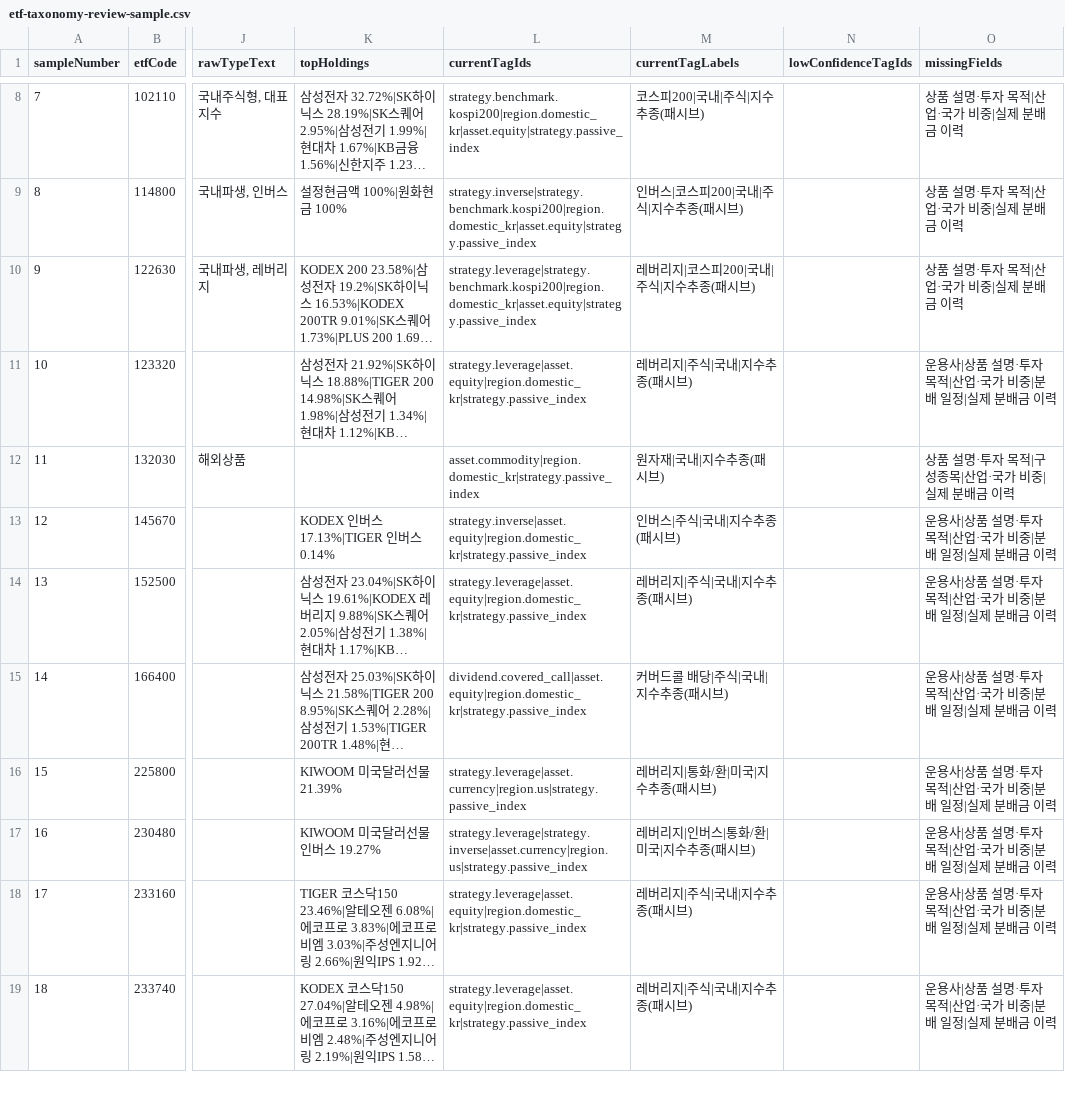
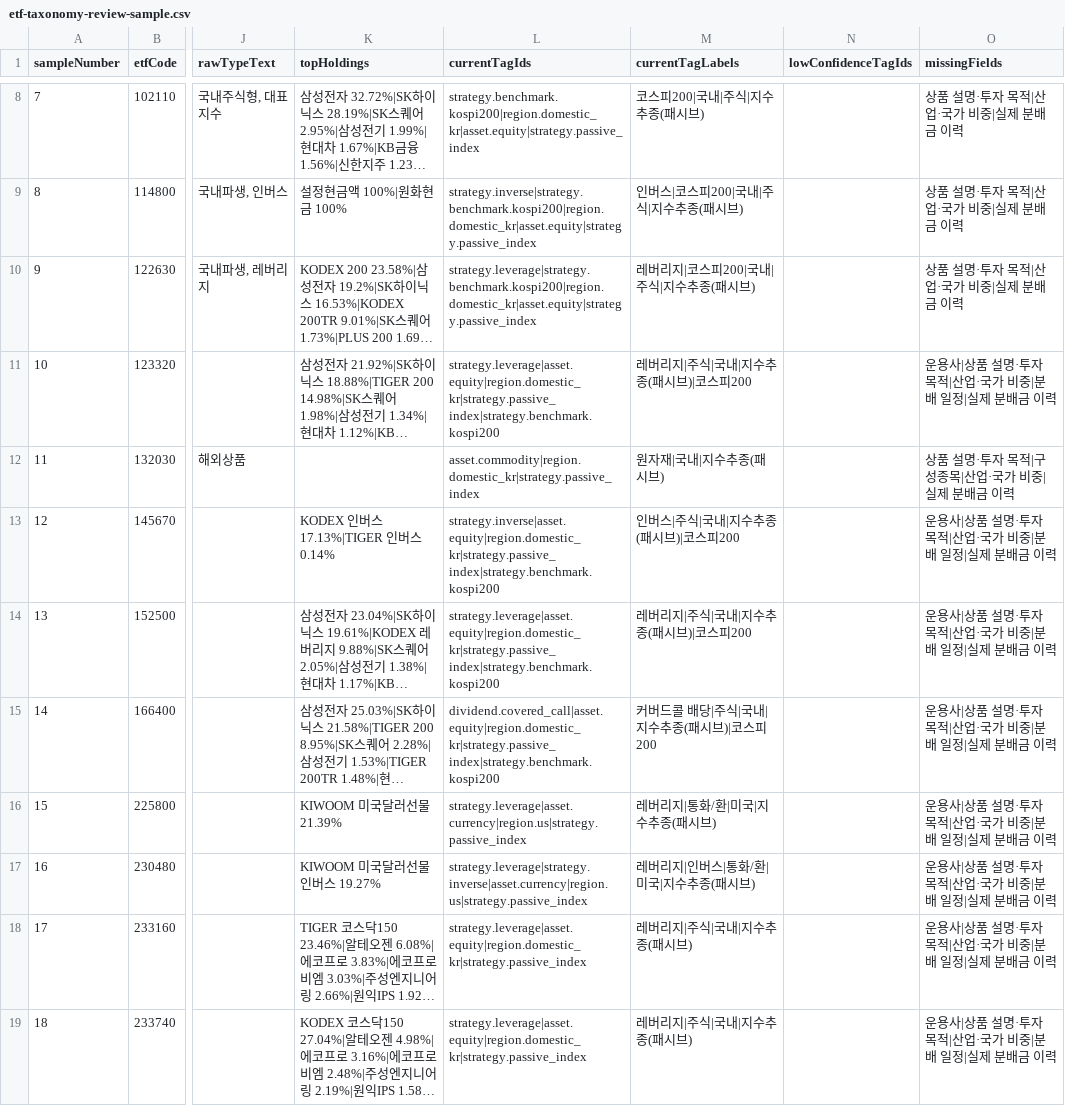
Before and after one commit to freshmann22/etf-hub-poc, a CSV file: reports/tagging/etf-taxonomy-review-sample.csv, drawn as a sheet; only a part is shown, gaps mark what is left out; long unchanged cells end in …; the diff covers the shown part only; the diff names each change by its address in the sheet, - before the commit and + after, or states it on an @@ line.

Commit message:
wip: checkpoint taxonomy 2.0.1 review

```diff
--- a/reports/tagging/etf-taxonomy-review-sample.csv
+++ b/reports/tagging/etf-taxonomy-review-sample.csv
-L11 (currentTagIds): strategy.leverage|asset.equity|region.domestic_kr|strategy.passive_index
+L11 (currentTagIds): strategy.leverage|asset.equity|region.domestic_kr|strategy.passive_index|strategy.benchmark.kospi200
-M11 (currentTagLabels): 레버리지|주식|국내|지수추종(패시브)
+M11 (currentTagLabels): 레버리지|주식|국내|지수추종(패시브)|코스피200
-L13 (currentTagIds): strategy.inverse|asset.equity|region.domestic_kr|strategy.passive_index
+L13 (currentTagIds): strategy.inverse|asset.equity|region.domestic_kr|strategy.passive_index|strategy.benchmark.kospi200
-M13 (currentTagLabels): 인버스|주식|국내|지수추종(패시브)
+M13 (currentTagLabels): 인버스|주식|국내|지수추종(패시브)|코스피200
-L14 (currentTagIds): strategy.leverage|asset.equity|region.domestic_kr|strategy.passive_index
+L14 (currentTagIds): strategy.leverage|asset.equity|region.domestic_kr|strategy.passive_index|strategy.benchmark.kospi200
-M14 (currentTagLabels): 레버리지|주식|국내|지수추종(패시브)
+M14 (currentTagLabels): 레버리지|주식|국내|지수추종(패시브)|코스피200
-L15 (currentTagIds): dividend.covered_call|asset.equity|region.domestic_kr|strategy.passive_index
+L15 (currentTagIds): dividend.covered_call|asset.equity|region.domestic_kr|strategy.passive_index|strategy.benchmark.kospi200
-M15 (currentTagLabels): 커버드콜 배당|주식|국내|지수추종(패시브)
+M15 (currentTagLabels): 커버드콜 배당|주식|국내|지수추종(패시브)|코스피200
```
Also changed, not shown: 79 edited cells elsewhere in this file, reports/tagging/etf-tagging-conflicts.csv, reports/tagging/etf-taxonomy-data-readiness.csv, 28 other files.
